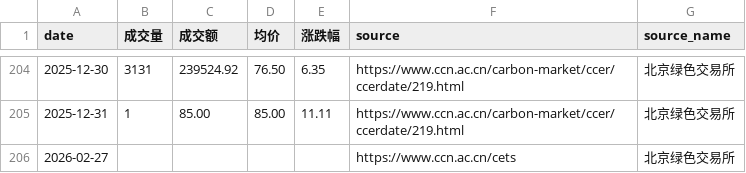
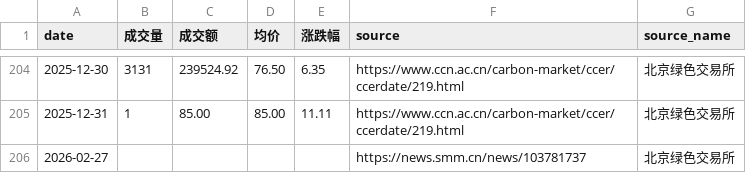
Before and after one commit to YasoneRootflux/carbon-market-blog, a CSV file: data/ccer_history.csv, drawn as a sheet; only a part is shown, gaps mark what is left out.

```diff
--- a/data/ccer_history.csv
+++ b/data/ccer_history.csv
@@ -205,2 +205,2 @@ date,成交量,成交额,均价,涨跌幅,source,source_name
 2025-12-31,1,85.00,85.00,11.11,https://www.ccn.ac.cn/carbon-market/ccer/ccerdate/219.html,北京绿色交易所
-2026-02-27,,,,,https://www.ccn.ac.cn/cets,北京绿色交易所
+2026-02-27,,,,,https://news.smm.cn/news/103781737,北京绿色交易所
```
Also changed, not shown: data/cea_history.csv, 1 other file.
